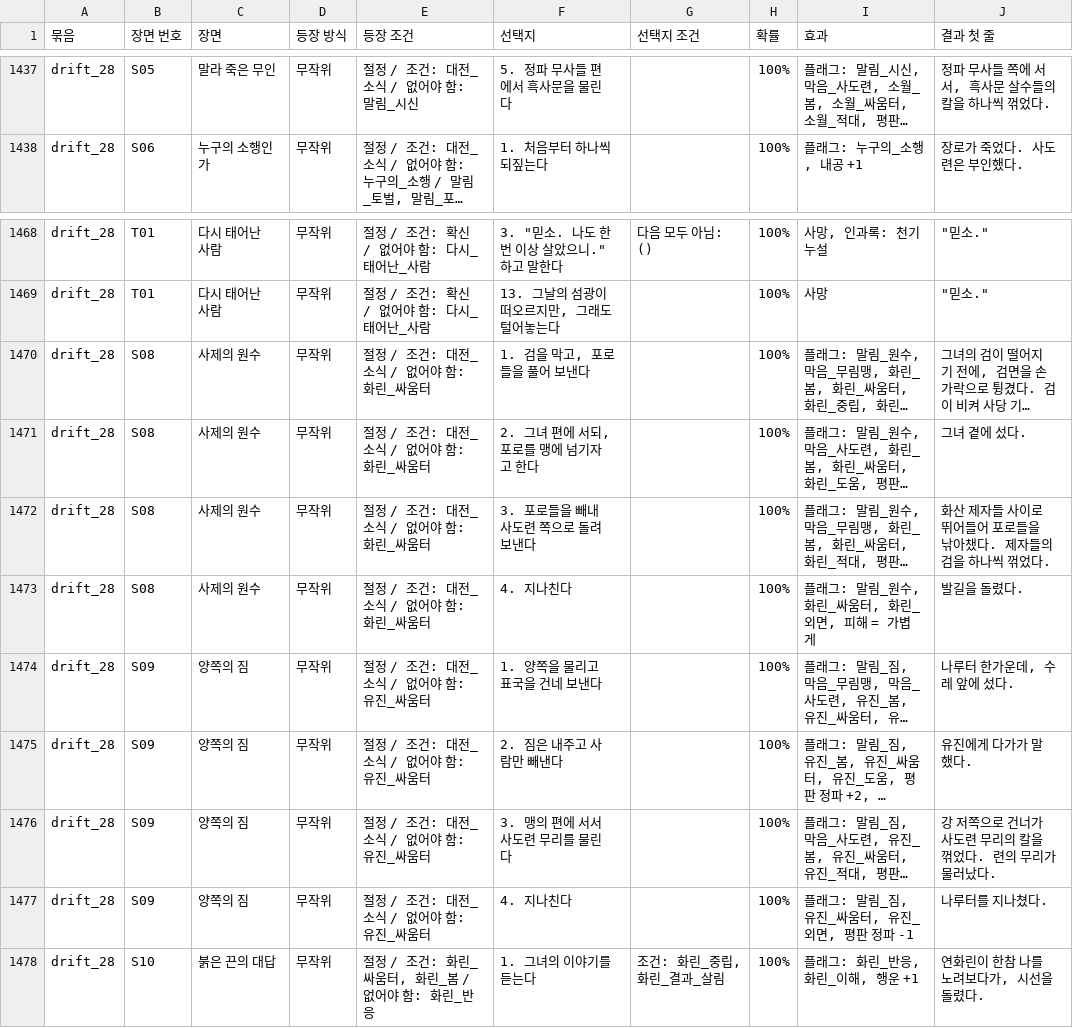
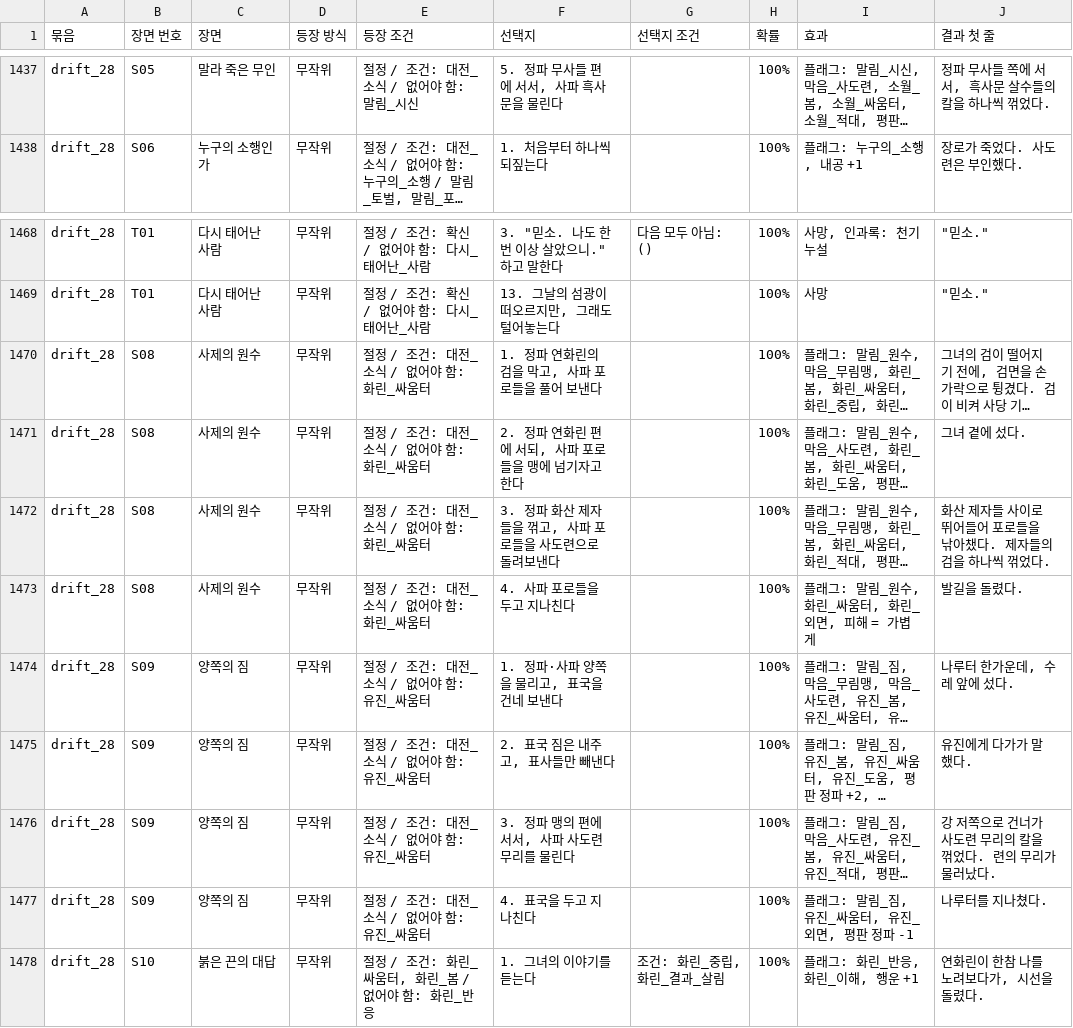
Before and after one commit to wjdcotjd123-art/SUNHEYB, a CSV file: docs/events/events.csv, drawn as a sheet; only a part is shown, gaps mark what is left out; long unchanged cells end in …; the diff covers the shown part only; the diff names each change by its address in the sheet, - before the commit and + after, or states it on an @@ line.

```diff
--- a/docs/events/events.csv
+++ b/docs/events/events.csv
-F1437 (선택지): 5. 정파 무사들 편에서 흑사문을 물린다
+F1437 (선택지): 5. 정파 무사들 편에 서서, 사파 흑사문을 물린다
-F1470 (선택지): 1. 검을 막고, 포로들을 풀어 보낸다
+F1470 (선택지): 1. 정파 연화린의 검을 막고, 사파 포로들을 풀어 보낸다
-F1471 (선택지): 2. 그녀 편에 서되, 포로를 맹에 넘기자고 한다
+F1471 (선택지): 2. 정파 연화린 편에 서되, 사파 포로들을 맹에 넘기자고 한다
-F1472 (선택지): 3. 포로들을 빼내 사도련 쪽으로 돌려보낸다
+F1472 (선택지): 3. 정파 화산 제자들을 꺾고, 사파 포로들을 사도련으로 돌려보낸다
-F1473 (선택지): 4. 지나친다
+F1473 (선택지): 4. 사파 포로들을 두고 지나친다
-F1474 (선택지): 1. 양쪽을 물리고 표국을 건네 보낸다
+F1474 (선택지): 1. 정파·사파 양쪽을 물리고, 표국을 건네 보낸다
-F1475 (선택지): 2. 짐은 내주고 사람만 빼낸다
+F1475 (선택지): 2. 표국 짐은 내주고, 표사들만 빼낸다
-F1476 (선택지): 3. 맹의 편에 서서 사도련 무리를 물린다
+F1476 (선택지): 3. 정파 맹의 편에 서서, 사파 사도련 무리를 물린다
-F1477 (선택지): 4. 지나친다
+F1477 (선택지): 4. 표국을 두고 지나친다
```
Also changed, not shown: 27 edited cells elsewhere in this file, 6 other files.
